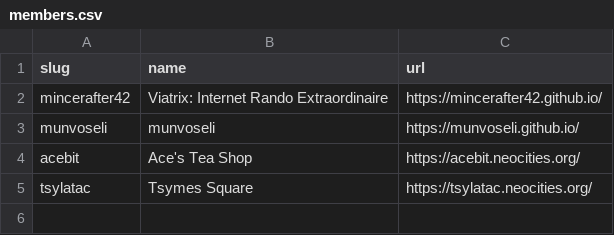
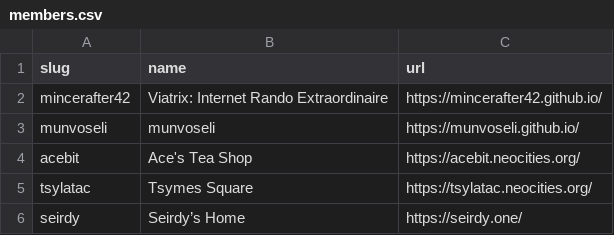
Before and after one commit to mincerafter42/cuddler-webring, a CSV file: _data/members.csv, drawn as a sheet.

Commit message:
Add seirdy.one

```diff
--- a/_data/members.csv
+++ b/_data/members.csv
@@ -5 +5,2 @@ acebit,"Ace's Tea Shop",https://acebit.neocities.org/
 tsylatac,"Tsymes Square",https://tsylatac.neocities.org/
+seirdy,"Seirdy’s Home",https://seirdy.one/
```
